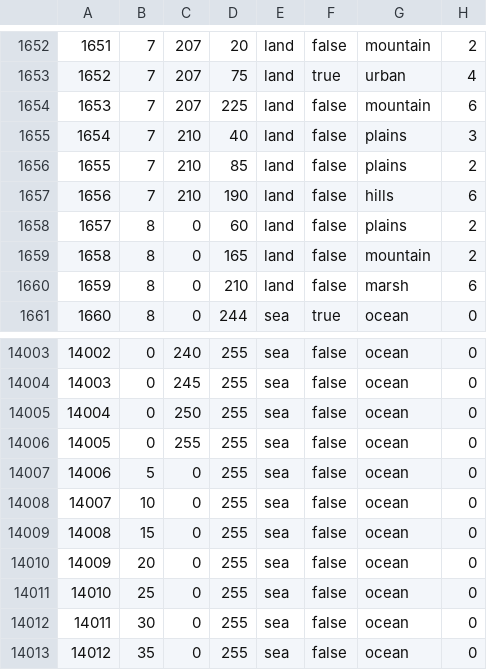
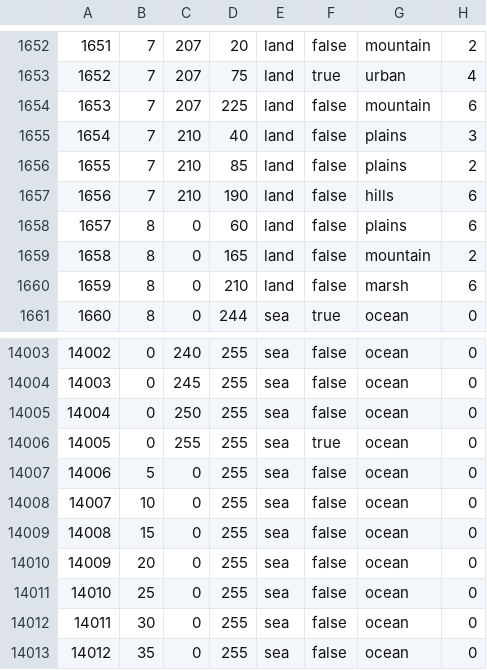
Before and after one commit to BSM-HOI4/HOI4-Bakasekaitizu-MOD, a CSV file: bakasekai/map/definition.csv, drawn as a sheet; only a part is shown, gaps mark what is left out; the diff covers the shown part only.

```diff
--- a/bakasekai/map/definition.csv
+++ b/bakasekai/map/definition.csv
@@ -1657,3 +1657,3 @@
 1656;7;210;190;land;false;hills;6
-1657;8;0;60;land;false;plains;2
+1657;8;0;60;land;false;plains;6
 1658;8;0;165;land;false;mountain;2
@@ -14005,3 +14005,3 @@
 14004;0;250;255;sea;false;ocean;0
-14005;0;255;255;sea;false;ocean;0
+14005;0;255;255;sea;true;ocean;0
 14006;5;0;255;sea;false;ocean;0
```
Also changed, not shown: 26 edited cells elsewhere in this file, 1 other file.
